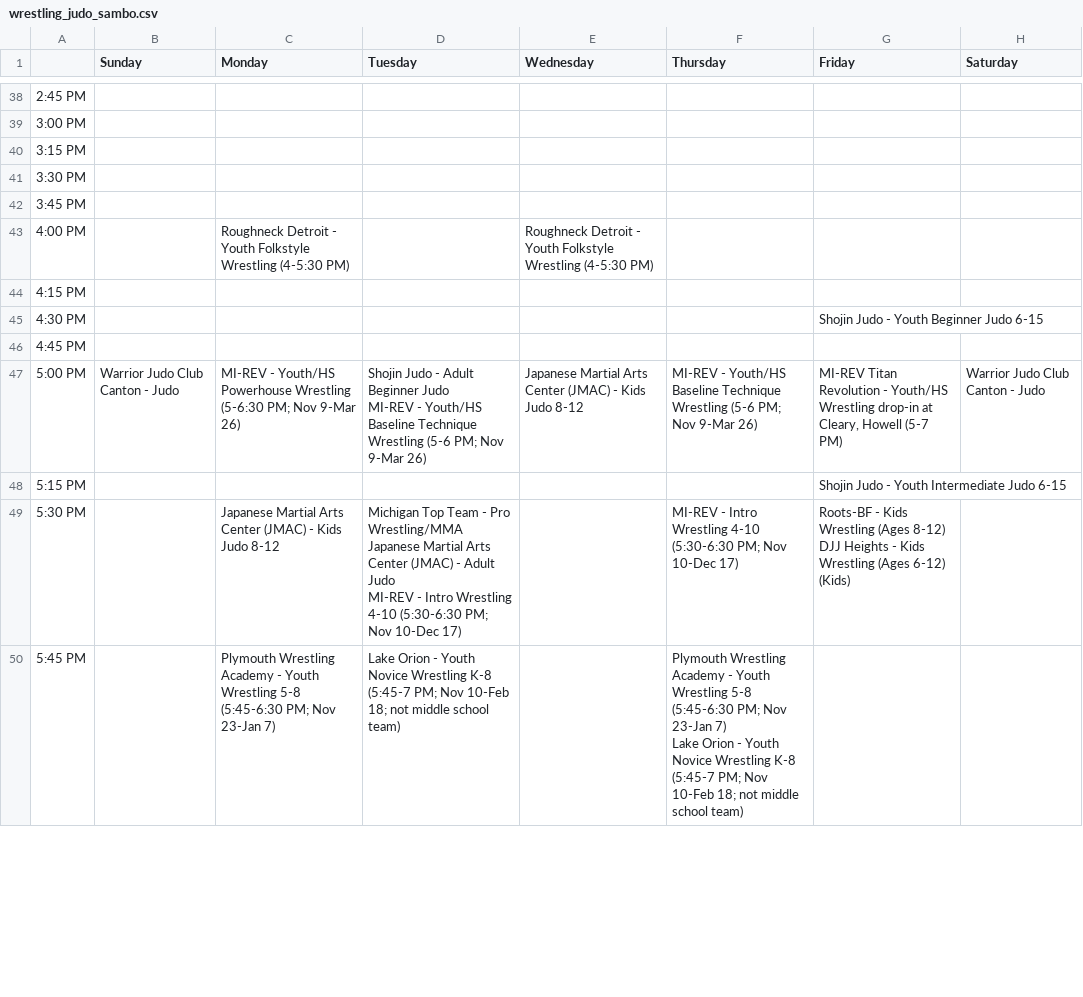
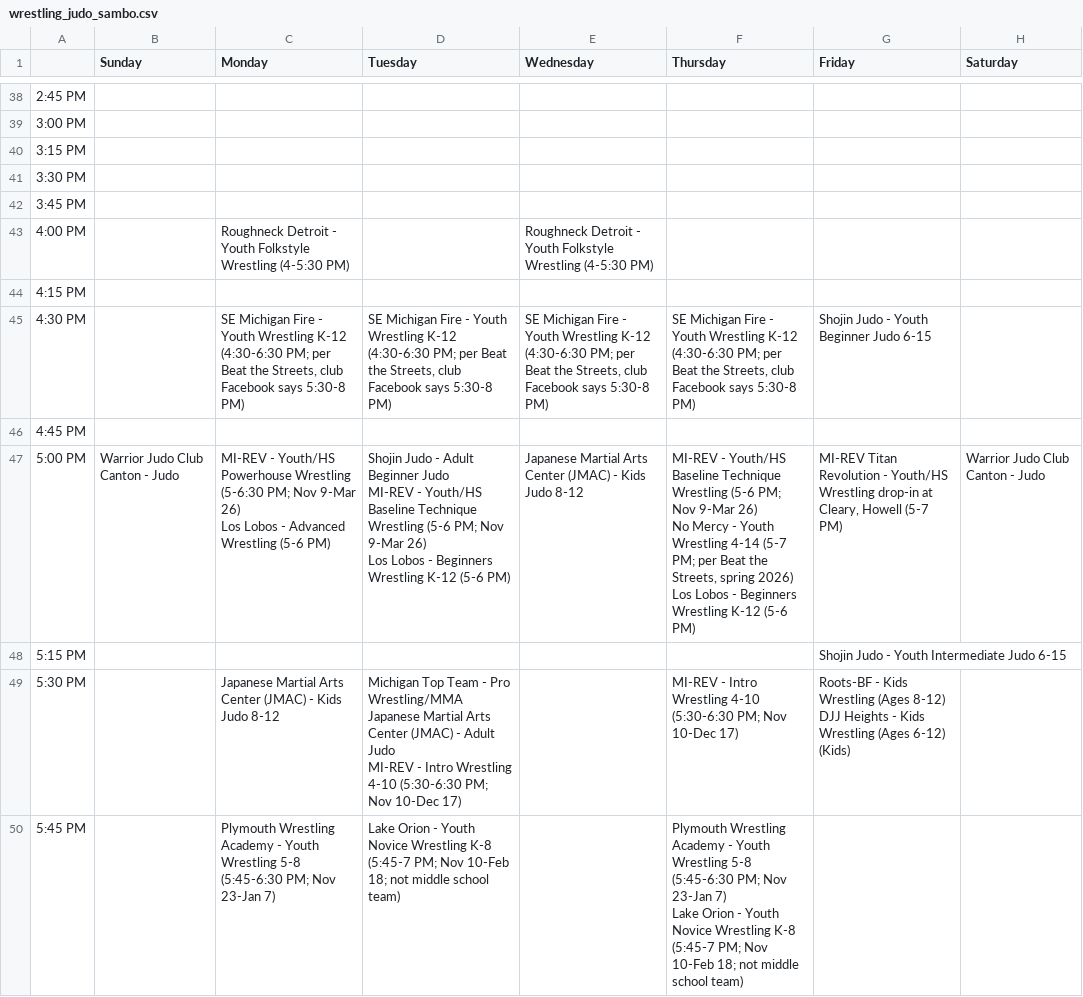
Before and after one commit to Tuman829/detroit-mat-times, a CSV file: data/sheet/wrestling_judo_sambo.csv, drawn as a sheet; only a part is shown, gaps mark what is left out; ↵ is a line break in a cell; the diff covers the shown part only; the diff names each change by its address in the sheet, - before the commit and + after, or states it on an @@ line.

```diff
--- a/data/sheet/wrestling_judo_sambo.csv
+++ b/data/sheet/wrestling_judo_sambo.csv
-C45 (Monday): (empty)
+C45 (Monday): SE Michigan Fire - Youth Wrestling K-12 (4:30-6:30 PM; per Beat the Streets, club Facebook says 5:30-8 PM)
-D45 (Tuesday): (empty)
+D45 (Tuesday): SE Michigan Fire - Youth Wrestling K-12 (4:30-6:30 PM; per Beat the Streets, club Facebook says 5:30-8 PM)
-E45 (Wednesday): (empty)
+E45 (Wednesday): SE Michigan Fire - Youth Wrestling K-12 (4:30-6:30 PM; per Beat the Streets, club Facebook says 5:30-8 PM)
-F45 (Thursday): (empty)
+F45 (Thursday): SE Michigan Fire - Youth Wrestling K-12 (4:30-6:30 PM; per Beat the Streets, club Facebook says 5:30-8 PM)
-C47 (Monday): …9-Mar 26)
+C47 (Monday): …9-Mar 26) ↵ Los Lobos - Advanced Wrestling (5-6 PM)
-D47 (Tuesday): …9-Mar 26)
+D47 (Tuesday): …9-Mar 26) ↵ Los Lobos - Beginners Wrestling K-12 (5-6 PM)
-F47 (Thursday): …9-Mar 26)
+F47 (Thursday): …9-Mar 26) ↵ No Mercy - Youth Wrestling 4-14 (5-7 PM; per Beat the Streets, spring 2026) ↵ Los Lobos - Beginners Wrestling K-12 (5-6 PM)
```
Also changed, not shown: 19 edited cells elsewhere in this file, data/sheet/classes.csv, data/sheet/gyms.csv, 43 other files.
